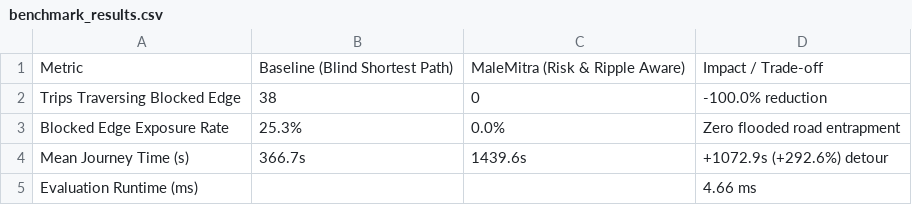
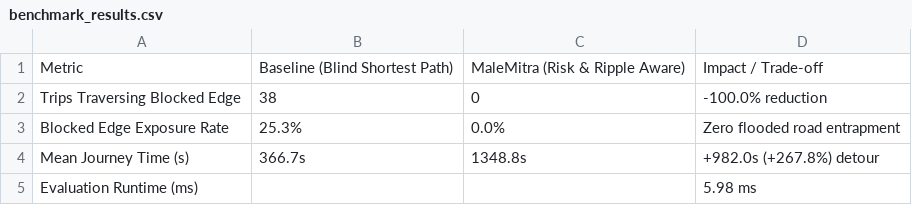
Before and after one commit to sakshit-allumolu/MaleMitra, a CSV file: backend/app/data/benchmark_results.csv, drawn as a sheet.

Commit message:
Show detour around closed roads

```diff
--- a/backend/app/data/benchmark_results.csv
+++ b/backend/app/data/benchmark_results.csv
@@ -3,3 +3,3 @@ Trips Traversing Blocked Edge,38,0,-100.0% reduction
 Blocked Edge Exposure Rate,25.3%,0.0%,Zero flooded road entrapment
-Mean Journey Time (s),366.7s,1439.6s,+1072.9s (+292.6%) detour
-Evaluation Runtime (ms),,,4.66 ms
+Mean Journey Time (s),366.7s,1348.8s,+982.0s (+267.8%) detour
+Evaluation Runtime (ms),,,5.98 ms
```
Also changed, not shown: 5 other files.
